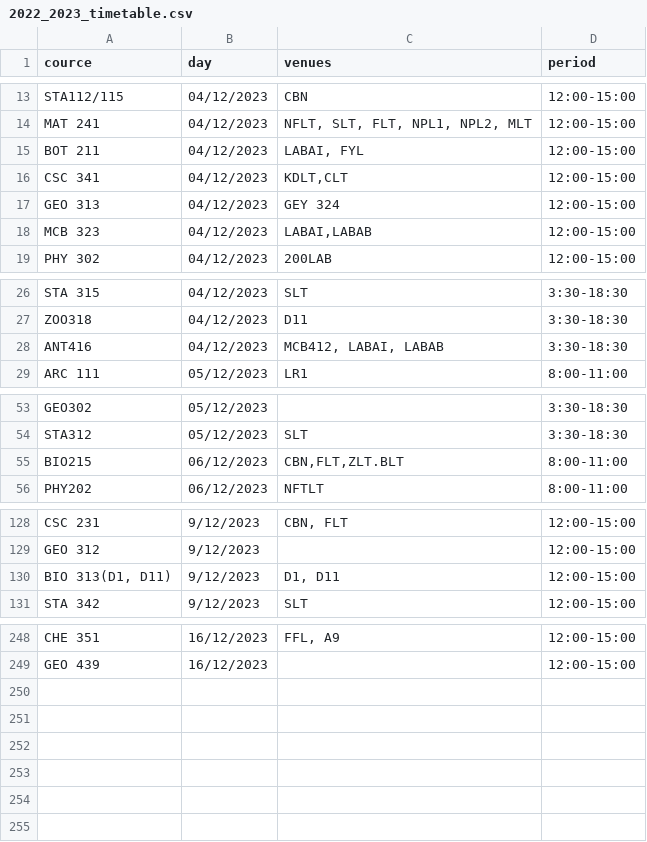
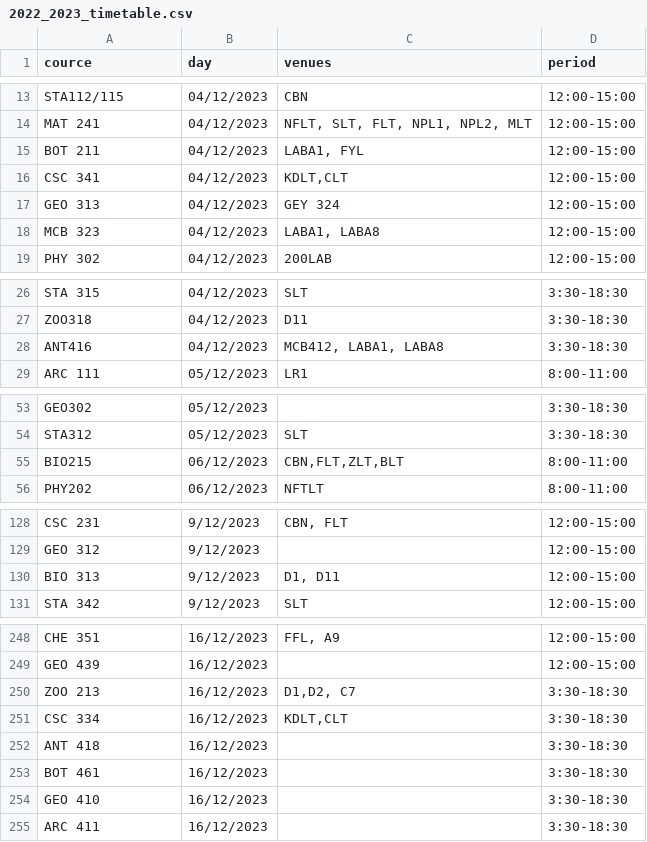
Before and after one commit to Joseph455/476termproject, a CSV file: 2022_2023_timetable.csv, drawn as a sheet; only a part is shown, gaps mark what is left out.

Commit message:
gotten_json_output_for_timetable_2022_2023

```diff
--- a/2022_2023_timetable.csv
+++ b/2022_2023_timetable.csv
@@ -14,6 +14,6 @@ STA112/115,04/12/2023,CBN,12:00-15:00
 MAT 241,04/12/2023,"NFLT, SLT, FLT, NPL1, NPL2, MLT",12:00-15:00
-BOT 211,04/12/2023,"LABAI, FYL",12:00-15:00
+BOT 211,04/12/2023,"LABA1, FYL",12:00-15:00
 CSC 341,04/12/2023,"KDLT,CLT",12:00-15:00
 GEO 313,04/12/2023,GEY 324,12:00-15:00
-MCB 323,04/12/2023,"LABAI,LABAB",12:00-15:00
+MCB 323,04/12/2023,"LABA1, LABA8",12:00-15:00
 PHY 302,04/12/2023,200LAB,12:00-15:00
@@ -27,3 +27,3 @@ STA 315,04/12/2023,SLT,3:30-18:30
 ZOO318,04/12/2023,D11,3:30-18:30
-ANT416,04/12/2023,"MCB412, LABAI, LABAB",3:30-18:30
+ANT416,04/12/2023,"MCB412, LABA1, LABA8",3:30-18:30
 ARC 111,05/12/2023,LR1,8:00-11:00
@@ -54,3 +54,3 @@ GEO302,05/12/2023,,3:30-18:30
 STA312,05/12/2023,SLT,3:30-18:30
-BIO215,06/12/2023,"CBN,FLT,ZLT.BLT",8:00-11:00
+BIO215,06/12/2023,"CBN,FLT,ZLT,BLT",8:00-11:00
 PHY202,06/12/2023,NFTLT,8:00-11:00
@@ -129,3 +129,3 @@ CSC 231,9/12/2023,"CBN, FLT",12:00-15:00
 GEO 312,9/12/2023,,12:00-15:00
-"BIO 313(D1, D11)",9/12/2023,"D1, D11",12:00-15:00
+BIO 313,9/12/2023,"D1, D11",12:00-15:00
 STA 342,9/12/2023,SLT,12:00-15:00
@@ -249 +249,7 @@ CHE 351,16/12/2023,"FFL, A9",12:00-15:00
 GEO 439,16/12/2023,,12:00-15:00
+ZOO 213,16/12/2023,"D1,D2, C7",3:30-18:30
+CSC  334,16/12/2023,"KDLT,CLT",3:30-18:30
+ANT 418,16/12/2023,,3:30-18:30
+BOT 461,16/12/2023,,3:30-18:30
+GEO 410,16/12/2023,,3:30-18:30
+ARC 411,16/12/2023,,3:30-18:30
```
Also changed, not shown: 3 other files.
